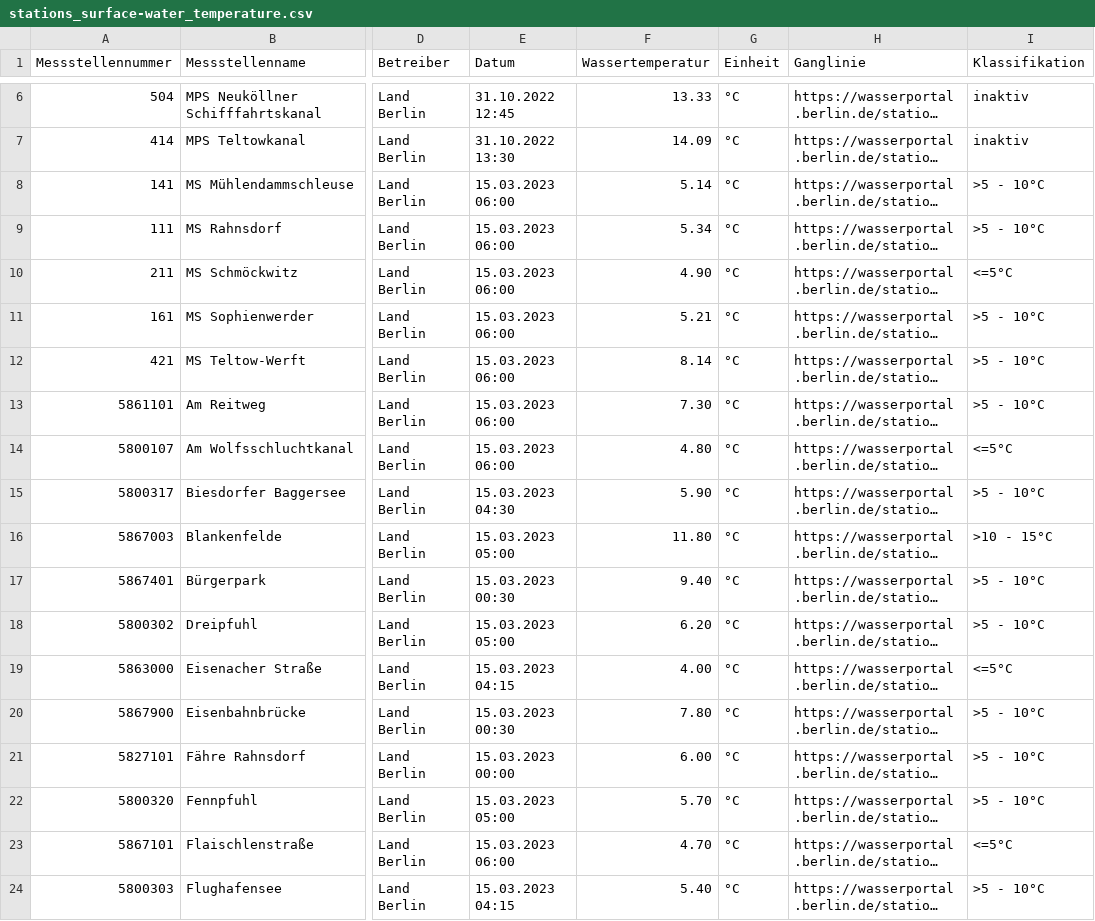
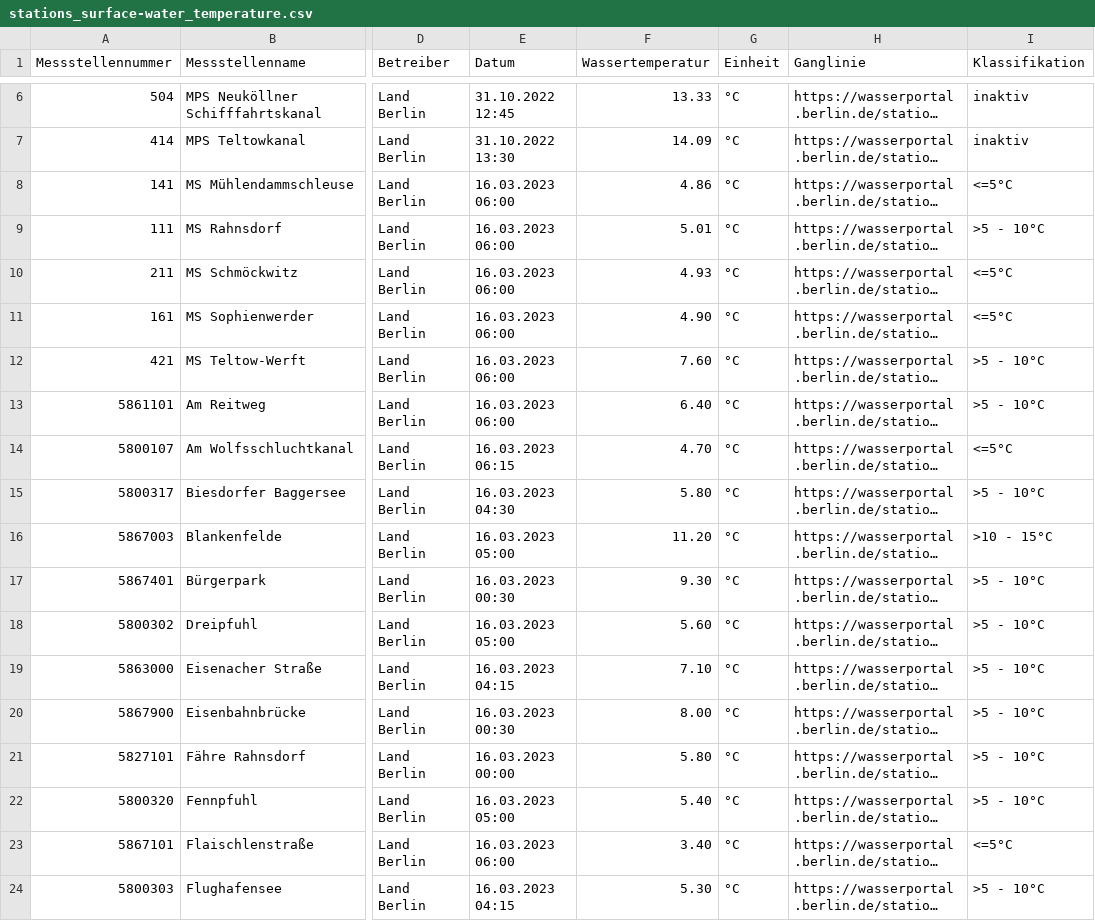
Before and after one commit to KWB-R/wasserportal, a CSV file: stations_surface-water_temperature.csv, drawn as a sheet; only a part is shown, gaps mark what is left out; long unchanged cells end in …; the diff covers the shown part only; the diff names each change by its address in the sheet, - before the commit and + after, or states it on an @@ line.

```diff
--- a/stations_surface-water_temperature.csv
+++ b/stations_surface-water_temperature.csv
-E8:E13 (Datum): 15.03.2023 06:00
+E8:E13 (Datum): 16.03.2023 06:00
-F8 (Wassertemperatur): 5.14
+F8 (Wassertemperatur): 4.86
-I8 (Klassifikation): >5 - 10°C
+I8 (Klassifikation): <=5°C
-F9 (Wassertemperatur): 5.34
+F9 (Wassertemperatur): 5.01
-F10 (Wassertemperatur): 4.90
+F10 (Wassertemperatur): 4.93
-F11 (Wassertemperatur): 5.21
+F11 (Wassertemperatur): 4.90
-I11 (Klassifikation): >5 - 10°C
+I11 (Klassifikation): <=5°C
-F12 (Wassertemperatur): 8.14
+F12 (Wassertemperatur): 7.60
-F13 (Wassertemperatur): 7.30
+F13 (Wassertemperatur): 6.40
-E14 (Datum): 15.03.2023 06:00
+E14 (Datum): 16.03.2023 06:15
-F14 (Wassertemperatur): 4.80
+F14 (Wassertemperatur): 4.70
-E15 (Datum): 15.03.2023 04:30
+E15 (Datum): 16.03.2023 04:30
-F15 (Wassertemperatur): 5.90
+F15 (Wassertemperatur): 5.80
-E16 (Datum): 15.03.2023 05:00
+E16 (Datum): 16.03.2023 05:00
-F16 (Wassertemperatur): 11.80
+F16 (Wassertemperatur): 11.20
-E17 (Datum): 15.03.2023 00:30
+E17 (Datum): 16.03.2023 00:30
-F17 (Wassertemperatur): 9.40
+F17 (Wassertemperatur): 9.30
-E18 (Datum): 15.03.2023 05:00
+E18 (Datum): 16.03.2023 05:00
-F18 (Wassertemperatur): 6.20
+F18 (Wassertemperatur): 5.60
-E19 (Datum): 15.03.2023 04:15
+E19 (Datum): 16.03.2023 04:15
-F19 (Wassertemperatur): 4.00
+F19 (Wassertemperatur): 7.10
-I19 (Klassifikation): <=5°C
+I19 (Klassifikation): >5 - 10°C
-E20 (Datum): 15.03.2023 00:30
+E20 (Datum): 16.03.2023 00:30
-F20 (Wassertemperatur): 7.80
+F20 (Wassertemperatur): 8.00
-E21 (Datum): 15.03.2023 00:00
+E21 (Datum): 16.03.2023 00:00
-F21 (Wassertemperatur): 6.00
+F21 (Wassertemperatur): 5.80
-E22 (Datum): 15.03.2023 05:00
+E22 (Datum): 16.03.2023 05:00
-F22 (Wassertemperatur): 5.70
+F22 (Wassertemperatur): 5.40
-E23 (Datum): 15.03.2023 06:00
+E23 (Datum): 16.03.2023 06:00
-F23 (Wassertemperatur): 4.70
+F23 (Wassertemperatur): 3.40
-E24 (Datum): 15.03.2023 04:15
+E24 (Datum): 16.03.2023 04:15
-F24 (Wassertemperatur): 5.40
+F24 (Wassertemperatur): 5.30
```
Also changed, not shown: 74 edited cells elsewhere in this file, stations_groundwater_level.csv, stations_surface-water_conductivity.csv, 24 other files.
